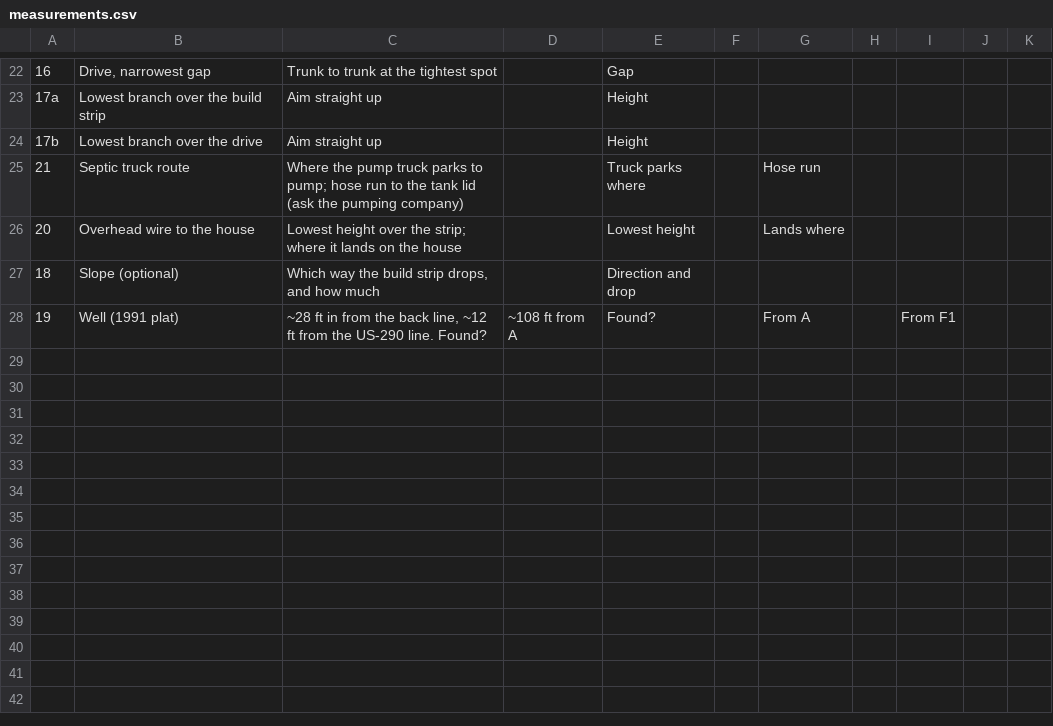
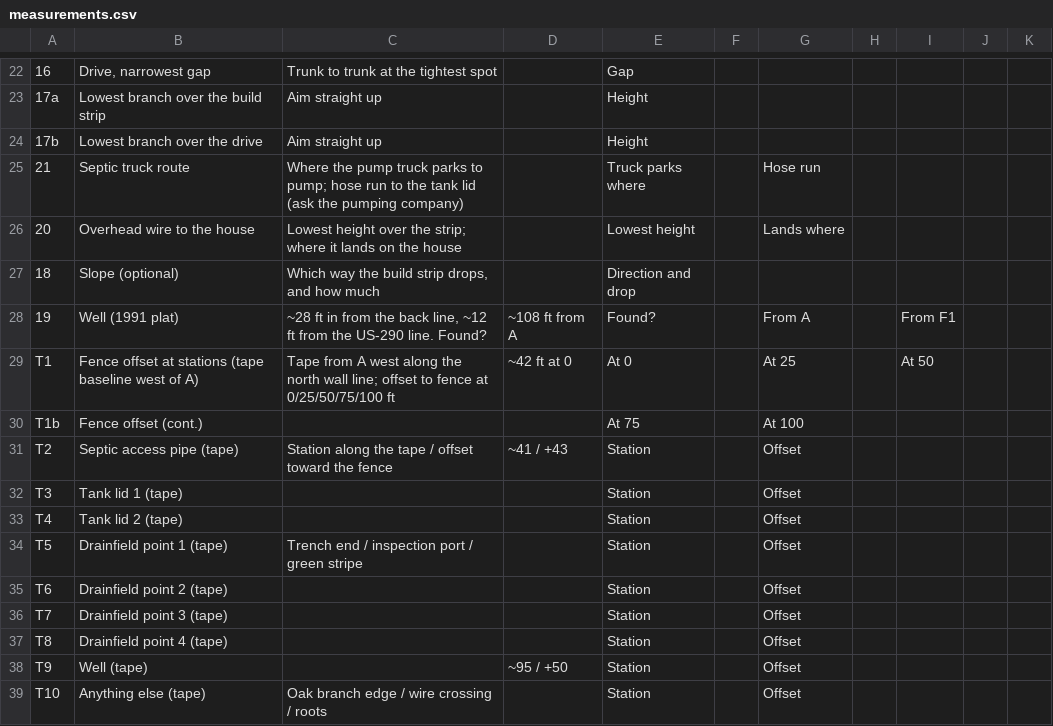
Before and after one commit to smprather/shed-design, a CSV file: site/measurements.csv, drawn as a sheet; only a part is shown, gaps mark what is left out.

```diff
--- a/site/measurements.csv
+++ b/site/measurements.csv
@@ -28 +28,12 @@
 19,Well (1991 plat),"~28 ft in from the back line, ~12 ft from the US-290 line. Found?",~108 ft from A,Found?,,From A,,From F1,,
+T1,Fence offset at stations (tape baseline west of A),Tape from A west along the north wall line; offset to fence at 0/25/50/75/100 ft,~42 ft at 0,At 0,,At 25,,At 50,,
+T1b,Fence offset (cont.),,,At 75,,At 100,,,,
+T2,Septic access pipe (tape),Station along the tape / offset toward the fence,~41 / +43,Station,,Offset,,,,
+T3,Tank lid 1 (tape),,,Station,,Offset,,,,
+T4,Tank lid 2 (tape),,,Station,,Offset,,,,
+T5,Drainfield point 1 (tape),Trench end / inspection port / green stripe,,Station,,Offset,,,,
+T6,Drainfield point 2 (tape),,,Station,,Offset,,,,
+T7,Drainfield point 3 (tape),,,Station,,Offset,,,,
+T8,Drainfield point 4 (tape),,,Station,,Offset,,,,
+T9,Well (tape),,~95 / +50,Station,,Offset,,,,
+T10,Anything else (tape),Oak branch edge / wire crossing / roots,,Station,,Offset,,,,
```
Also changed, not shown: 4 other files.
